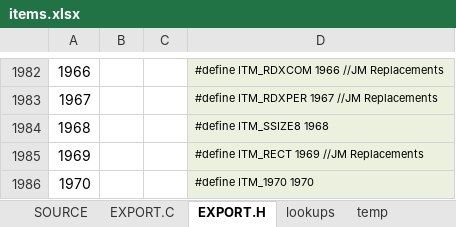
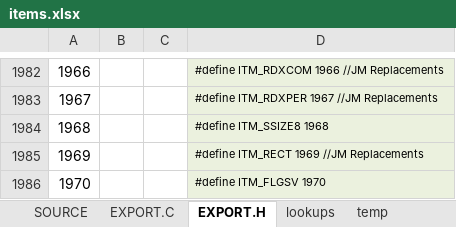
Before and after one commit to semi-simple/C43-mirror, an Excel workbook: src/items.xlsx, sheet EXPORT.H, drawn as a sheet; only a part is shown, gaps mark what is left out; values as stored, in another font and other column widths than the file's, no borders; the diff names each change by its address in the sheet, - before the commit and + after, or states it on an @@ line.

```diff
--- a/src/items.xlsx (sheet EXPORT.H)
+++ b/src/items.xlsx (sheet EXPORT.H)
-D1986: #define ITM_1970 1970
+D1986: #define ITM_FLGSV 1970
```
Also changed, not shown: sheet SOURCE, sheet EXPORT.C, 12 other files.
